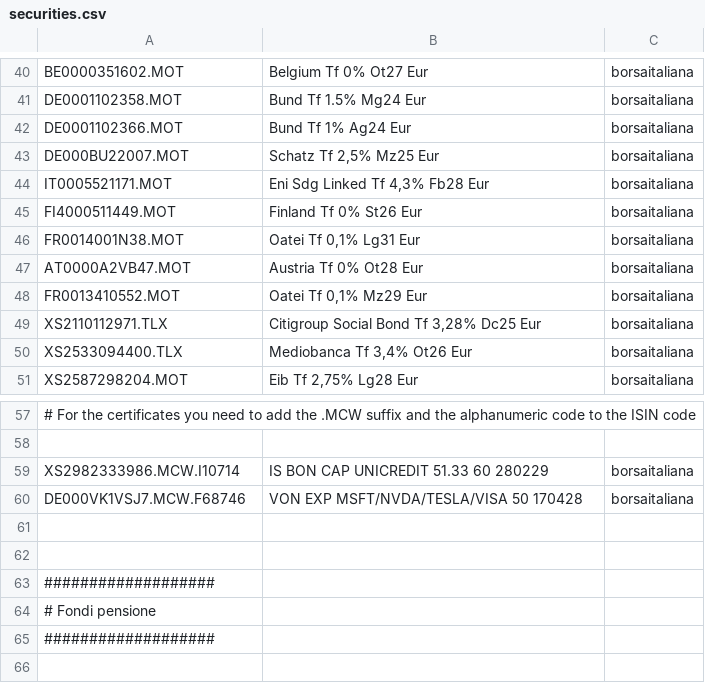
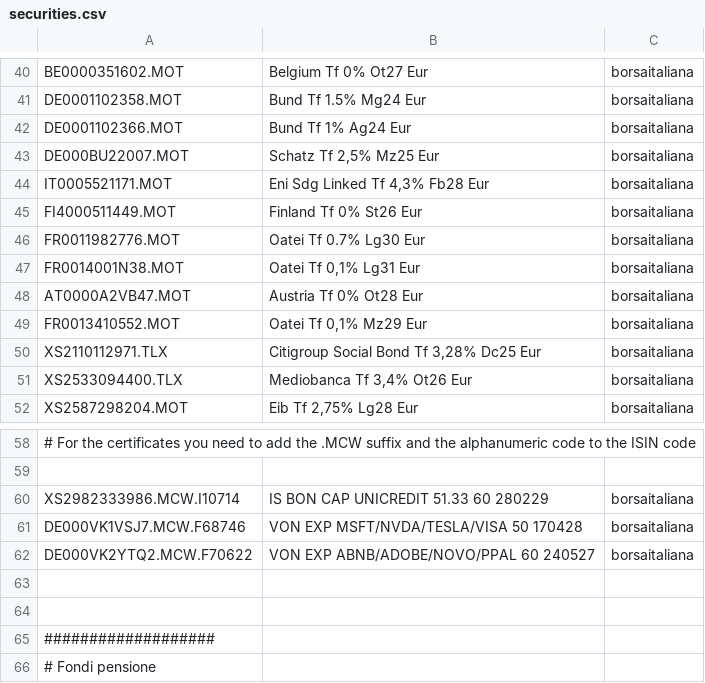
Before and after one commit to enrichman/portfolio-performance, a CSV file: securities.csv, drawn as a sheet; only a part is shown, gaps mark what is left out; the shorter side is filled out with more unchanged rows.

Commit message:
Add `FR0011982776` and `DE000VK2YTQ2` (#36)
* Update securities.csv

Added `FR0011982776` and `DE000VK2YTQ2`

* Automated report

---------

Co-authored-by: GitHub Actions <41898282+github-actions[bot]@users.noreply.github.com>

```diff
--- a/securities.csv
+++ b/securities.csv
@@ -45,2 +45,3 @@
 "FI4000511449.MOT","Finland Tf 0% St26 Eur","borsaitaliana"
+"FR0011982776.MOT","Oatei Tf 0.7% Lg30 Eur","borsaitaliana"
 "FR0014001N38.MOT","Oatei Tf 0,1% Lg31 Eur","borsaitaliana"
@@ -60,2 +61,3 @@
 "DE000VK1VSJ7.MCW.F68746","VON EXP MSFT/NVDA/TESLA/VISA 50 170428","borsaitaliana"
+"DE000VK2YTQ2.MCW.F70622","VON EXP ABNB/ADOBE/NOVO/PPAL 60 240527","borsaitaliana"
 
```
Also changed, not shown: 4 other files.
